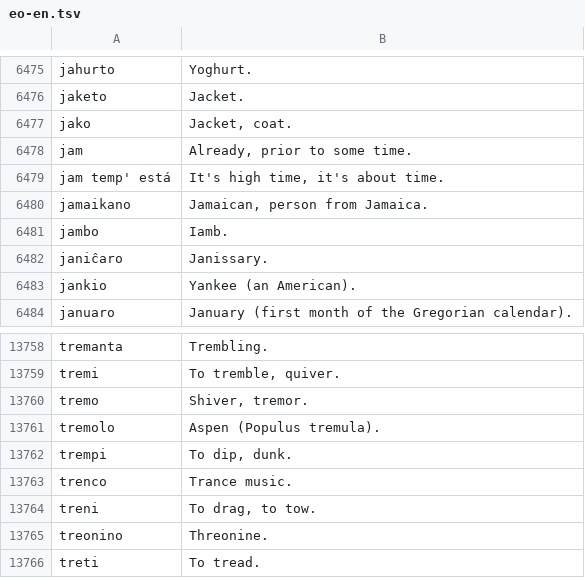
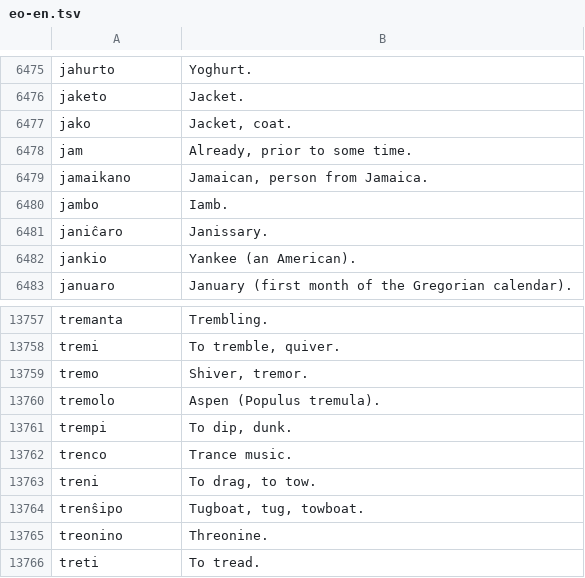
Before and after one commit to kotchwane/bona-vortaro, a TSV file: app/src/main/assets/vikivortaro/eo-en.tsv, drawn as a sheet; only a part is shown, gaps mark what is left out; removed rows and columns are numbered as before the commit, all else as after; the diff names each change by its address in the sheet, - before the commit and + after, or states it on an @@ line.

```diff
--- a/app/src/main/assets/vikivortaro/eo-en.tsv
+++ b/app/src/main/assets/vikivortaro/eo-en.tsv
-row 6479: jam temp' está | It's high time, it's about time.
+row 13764: trenŝipo | Tugboat, tug, towboat.
```
Also changed, not shown: app/src/main/assets/vikivortaro/en-eo-not.tsv, app/src/main/assets/vikivortaro/en-eo.tsv, 4 other files.
